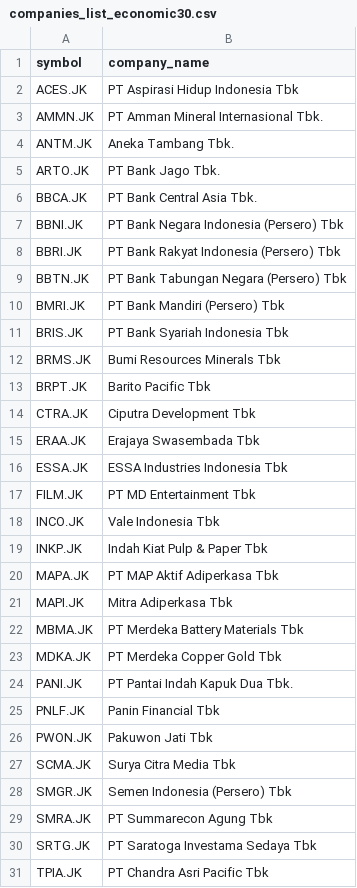
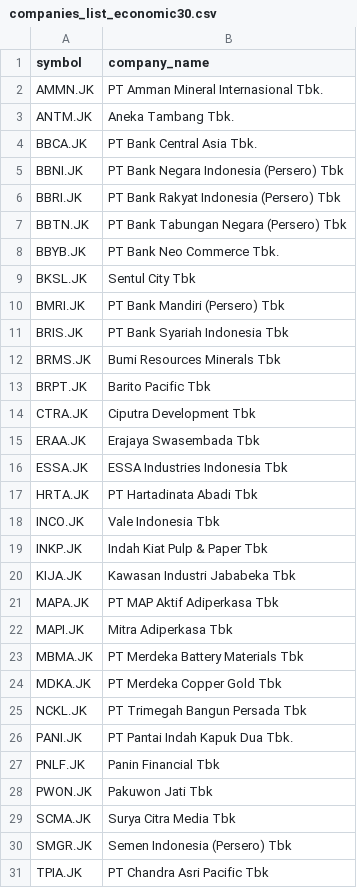
Before and after one commit to supertypeai/sectors_indices_company_list, a CSV file: company_list/companies_list_economic30.csv, drawn as a sheet; removed rows and columns are numbered as before the commit, all else as after; the diff names each change by its address in the sheet, - before the commit and + after, or states it on an @@ line.

```diff
--- a/company_list/companies_list_economic30.csv
+++ b/company_list/companies_list_economic30.csv
-row 2: ACES.JK | PT Aspirasi Hidup Indonesia Tbk
-row 5: ARTO.JK | PT Bank Jago Tbk.
+row 8: BBYB.JK | PT Bank Neo Commerce Tbk.
+row 9: BKSL.JK | Sentul City Tbk
-row 17: FILM.JK | PT MD Entertainment Tbk
+row 17: HRTA.JK | PT Hartadinata Abadi Tbk
+row 20: KIJA.JK | Kawasan Industri Jababeka Tbk
+row 25: NCKL.JK | PT Trimegah Bangun Persada Tbk
-row 29: SMRA.JK | PT Summarecon Agung Tbk
-row 30: SRTG.JK | PT Saratoga Investama Sedaya Tbk
```
